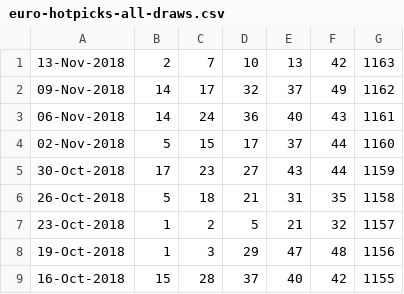
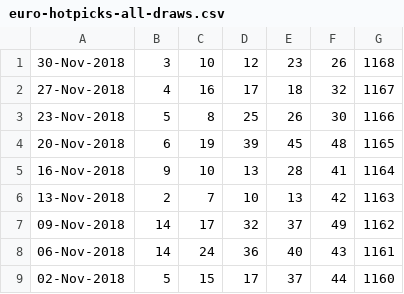
Before and after one commit to pastorcmentarny/DomJavaKB, a CSV file: data/lotto/euro-hotpicks-all-draws.csv, drawn as a sheet; only a part is shown; the shorter side is filled out with more unchanged rows; the diff names each change by its address in the sheet, - before the commit and + after, or states it on an @@ line.

```diff
--- a/data/lotto/euro-hotpicks-all-draws.csv
+++ b/data/lotto/euro-hotpicks-all-draws.csv
+row 1: 30-Nov-2018 | 3 | 10 | 12 | 23 | 26 | 1168
+row 2: 27-Nov-2018 | 4 | 16 | 17 | 18 | 32 | 1167
+row 3: 23-Nov-2018 | 5 | 8 | 25 | 26 | 30 | 1166
+row 4: 20-Nov-2018 | 6 | 19 | 39 | 45 | 48 | 1165
+row 5: 16-Nov-2018 | 9 | 10 | 13 | 28 | 41 | 1164
```
Also changed, not shown: data/lotto/lotto-hotpicks-all-draws.csv, 29 other files.
